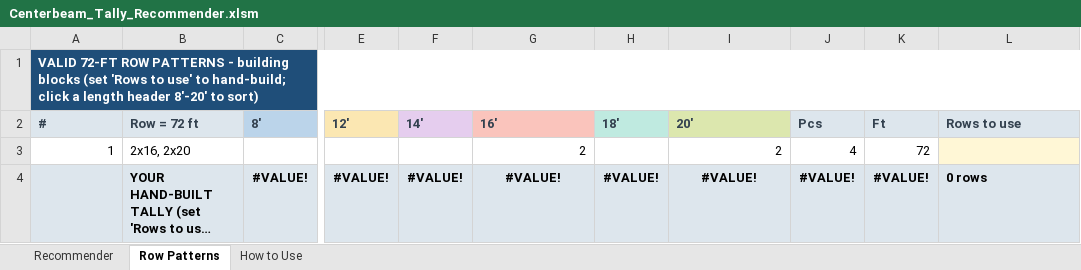
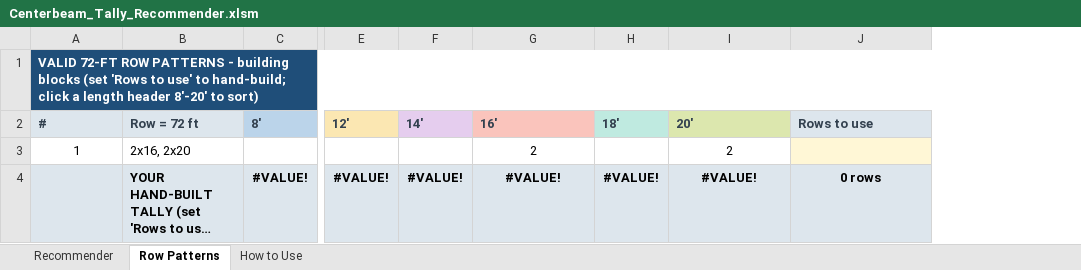
Before and after one commit to kenpaine/Lumber-Load-Planning, an Excel workbook: Centerbeam_Tally_Recommender.xlsm, sheet Row Patterns, drawn as a sheet; only a part is shown, gaps mark what is left out; long unchanged cells end in …; values as stored, in another font and other column widths than the file's, no borders; removed rows and columns are numbered as before the commit, all else as after; the diff names each change by its address in the sheet, - before the commit and + after, or states it on an @@ line.

Commit message:
feat: checkbox length palette + drop Pcs/Ft columns on Row Patterns (#4)
Checkbox length palette (hidden TRUE/FALSE), narrowed column A, centered numeric blocks, and removed the redundant Pcs/Ft columns from the Row Patterns tab. Regenerated from source/build_tally.py.

```diff
--- a/Centerbeam_Tally_Recommender.xlsm (sheet Row Patterns)
+++ b/Centerbeam_Tally_Recommender.xlsm (sheet Row Patterns)
-column J (Pcs), rows 3-4: 4 | #VALUE!
-column K (Ft), rows 3-4: 72 | #VALUE!
-A3 alignment: right
+A3 alignment: center
-G3 alignment: right
+G3 alignment: center
-I3 alignment: right
+I3 alignment: center
-J4 alignment: left
+J4 alignment: center
```
Also changed, not shown: sheet Recommender, sheet How to Use, formulas that keep their value, charts or pictures, 2 other files.
